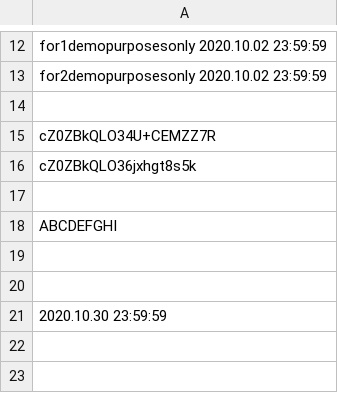
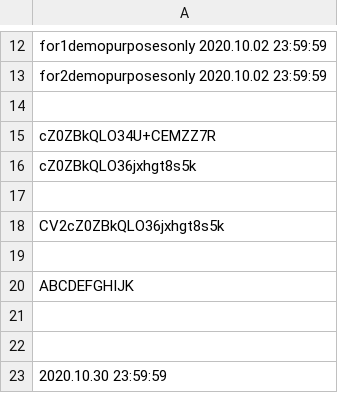
Before and after one commit to infotechniques/infotechniques.github.io, a CSV file: usernamecreated.csv, drawn as a sheet; only a part is shown, gaps mark what is left out; the shorter side is filled out with more unchanged rows.

Commit message:
Update usernamecreated.csv

```diff
--- a/usernamecreated.csv
+++ b/usernamecreated.csv
@@ -17,3 +17,5 @@ cZ0ZBkQLO36jxhgt8s5k
 
-ABCDEFGHI
+CV2cZ0ZBkQLO36jxhgt8s5k
+
+ABCDEFGHIJK
 
```
